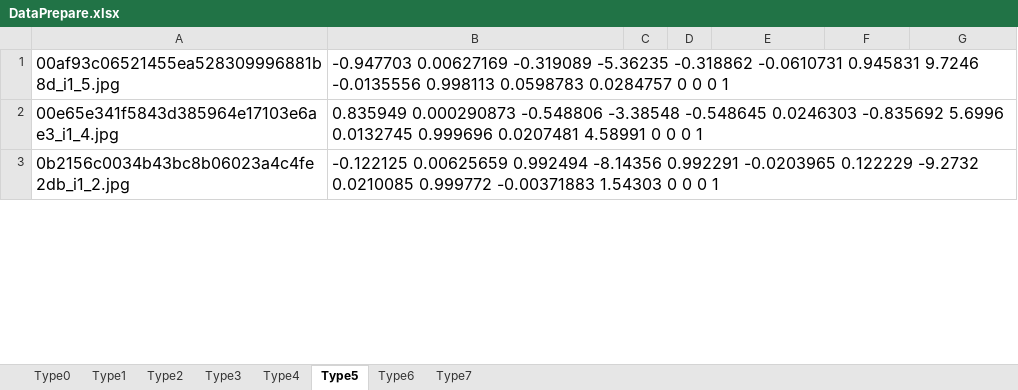
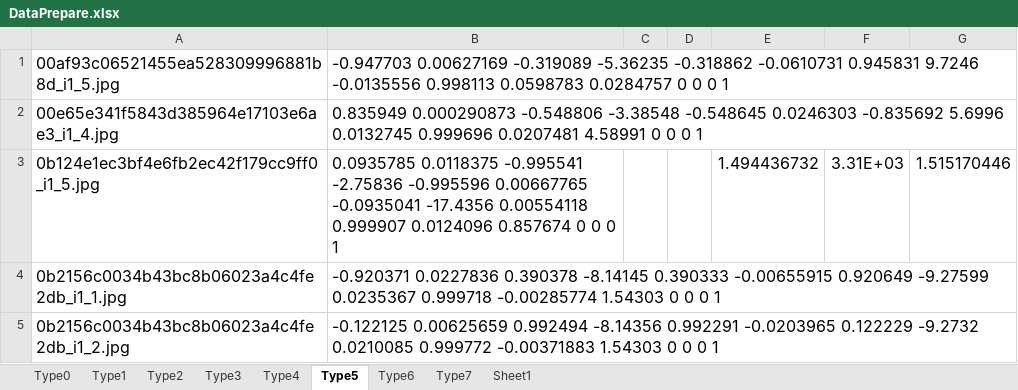
Before and after one commit to XiaoweiChenOSU/PnL-IOC, an Excel workbook: PnL-IOC/DataPrepare.xlsx, sheet Type5, drawn as a sheet; only a part is shown; values as stored, in another font and other column widths than the file's, no borders; the diff covers the shown part only; the diff names each change by its address in the sheet, - before the commit and + after, or states it on an @@ line.

```diff
--- a/PnL-IOC/DataPrepare.xlsx (sheet Type5)
+++ b/PnL-IOC/DataPrepare.xlsx (sheet Type5)
+sheet tab: Sheet1
+row 3: 0b124e1ec3bf4e6fb2ec42f179cc9ff0_i1_5.jpg | 0.0935785 0.0118375 -0.995541 -2.75836 -0.995596 0.00667765 -0.0935041 -17.4356 0.00554118 0.999907 0.0124096 0.857674 0 0 0 1 |  |  | 1.494436732 | 3.31E+03 | 1.515170446
+row 4: 0b2156c0034b43bc8b06023a4c4fe2db_i1_1.jpg | -0.920371 0.0227836 0.390378 -8.14145 0.390333 -0.00655915 0.920649 -9.27599 0.0235367 0.999718 -0.00285774 1.54303 0 0 0 1
```
Also changed, not shown: 8 added rows and 3 edited cells elsewhere in this sheet, sheet Type6, sheet Type0, sheet Type2, sheet Type4, sheet Type3, sheet Type7, 1 more sheet, 41 other files.
